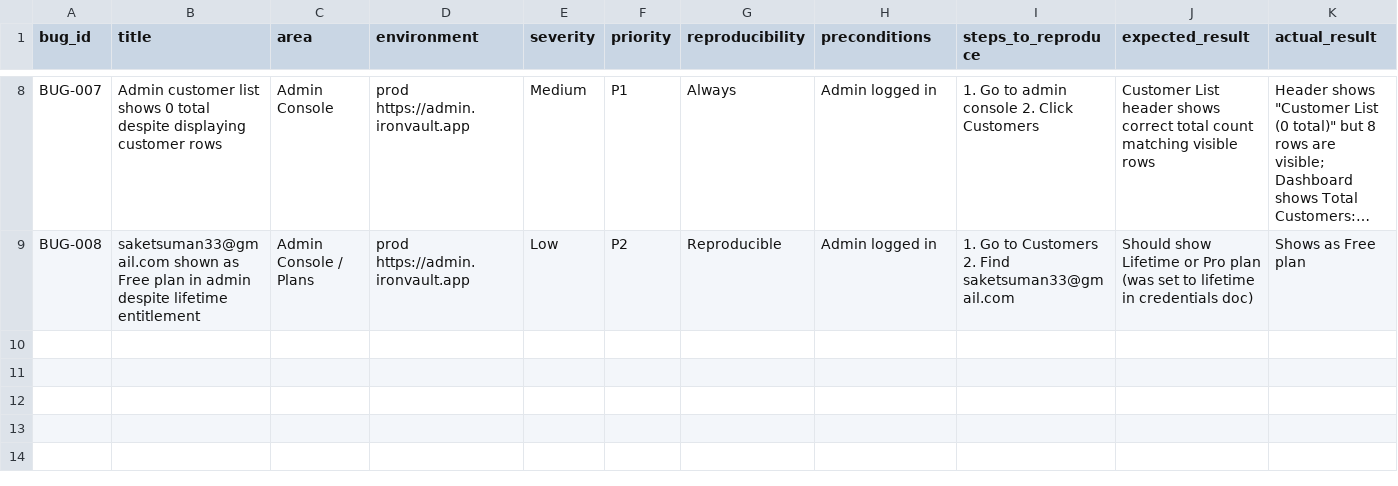
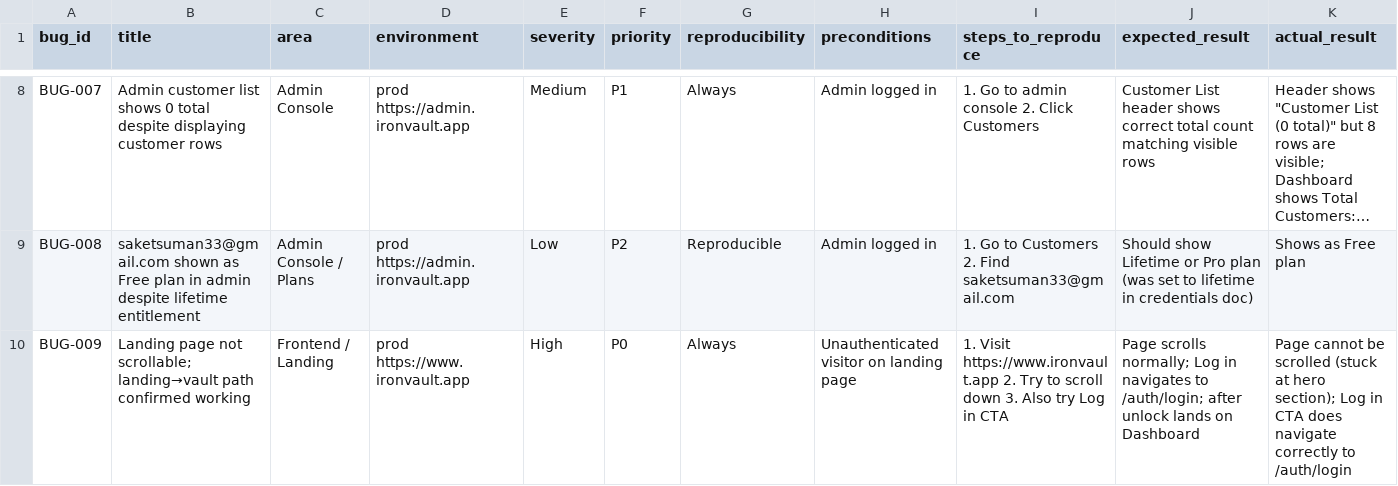
Before and after one commit to Sakun33/IronVault-V4, a CSV file: ironvault_release_qa/05_bug_register.csv, drawn as a sheet; only a part is shown, gaps mark what is left out; long unchanged cells end in …; rows hold the shown columns only; the diff names each change by its address in the sheet, - before the commit and + after, or states it on an @@ line.

```diff
--- a/ironvault_release_qa/05_bug_register.csv
+++ b/ironvault_release_qa/05_bug_register.csv
+row 10: BUG-009 | Landing page not scrollable; landing→vault path confirmed working | Frontend / Landing | prod https://www.ironvault.app | High | P0 | Always | Unauthenticated visitor on landing page | 1. Visit https://www.ironvault.app 2. Try to scroll down 3. Also try Log in CTA | Page scrolls normally; Log in navigates to /auth/login; after unlock lands on Dashboard | Page cannot be scrolled (stuck at hero section); Log in CTA does navigate correctly to /auth/login
```
Also changed, not shown: 1 other file.
